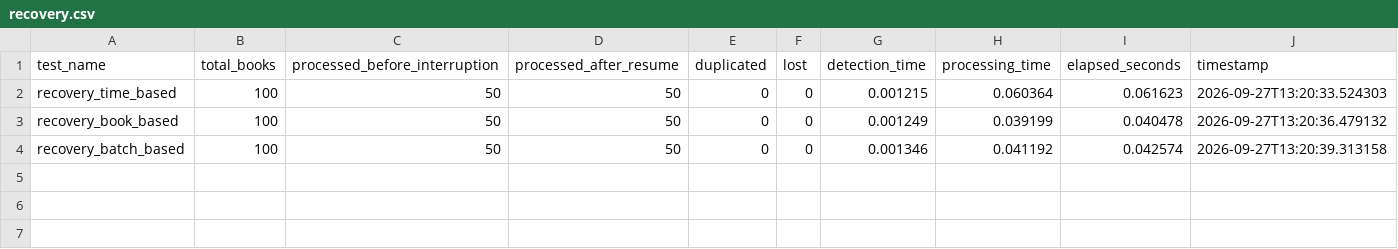
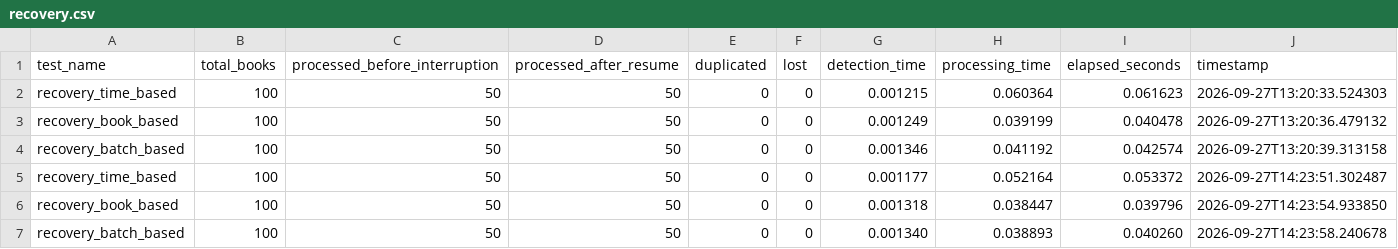
Before and after one commit to bigdata-devs/stage_1, a CSV file: docs/results/2026-09-27/recovery.csv, drawn as a sheet.

```diff
--- a/docs/results/2026-09-27/recovery.csv
+++ b/docs/results/2026-09-27/recovery.csv
@@ -4 +4,4 @@ recovery_book_based,100,50,50,0,0,0.001249,0.039199,0.040478,2026-09-27T13:20:36
 recovery_batch_based,100,50,50,0,0,0.001346,0.041192,0.042574,2026-09-27T13:20:39.313158
+recovery_time_based,100,50,50,0,0,0.001177,0.052164,0.053372,2026-09-27T14:23:51.302487
+recovery_book_based,100,50,50,0,0,0.001318,0.038447,0.039796,2026-09-27T14:23:54.933850
+recovery_batch_based,100,50,50,0,0,0.001340,0.038893,0.040260,2026-09-27T14:23:58.240678
```
Also changed, not shown: docs/results/2026-09-27/benchmarks.csv, docs/results/2026-09-27/disk_usage.csv, 3 other files.
